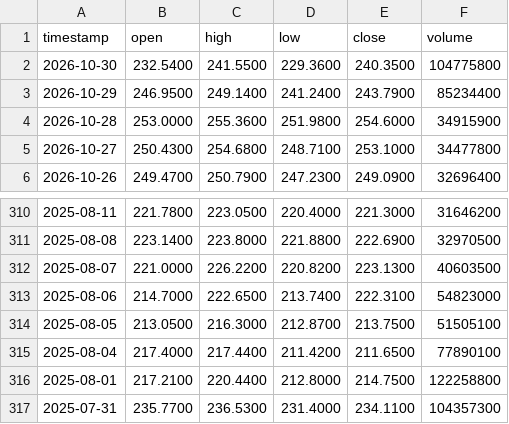
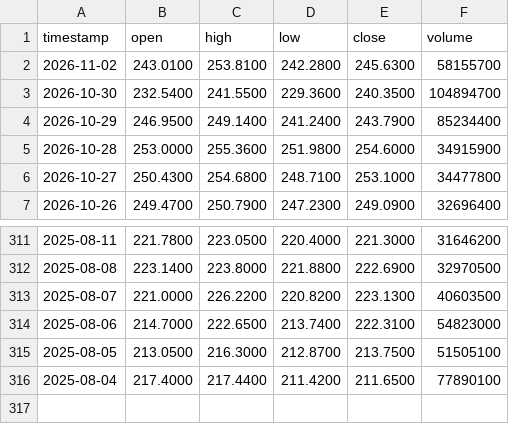
Before and after one commit to gab00/lehrgeld-kurse, a CSV file: data/AMZN.csv, drawn as a sheet; only a part is shown, gaps mark what is left out.

```diff
--- a/data/AMZN.csv
+++ b/data/AMZN.csv
@@ -1,3 +1,4 @@
 timestamp,open,high,low,close,volume
-2026-10-30,232.5400,241.5500,229.3600,240.3500,104775800
+2026-11-02,243.0100,253.8100,242.2800,245.6300,58155700
+2026-10-30,232.5400,241.5500,229.3600,240.3500,104894700
 2026-10-29,246.9500,249.1400,241.2400,243.7900,85234400
@@ -315,3 +316 @@ timestamp,open,high,low,close,volume
 2025-08-04,217.4000,217.4400,211.4200,211.6500,77890100
-2025-08-01,217.2100,220.4400,212.8000,214.7500,122258800
-2025-07-31,235.7700,236.5300,231.4000,234.1100,104357300
```
Also changed, not shown: data/AAPL.csv, data/CVX.csv, 28 other files.
